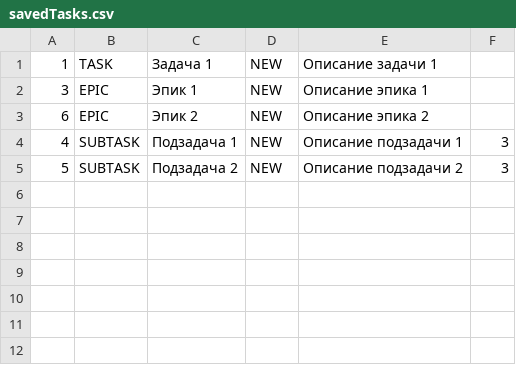
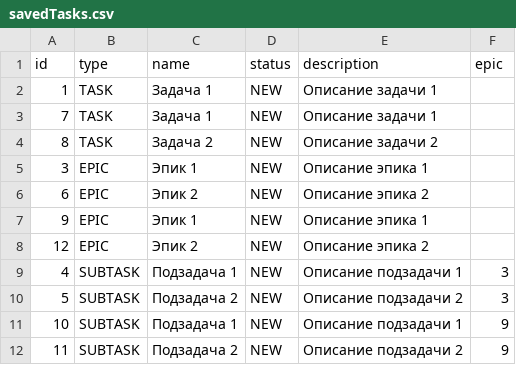
Before and after one commit to BeliaevDmitry/java-kanban, a CSV file: out/production/java-kanban/resources/savedTasks.csv, drawn as a sheet; the diff names each change by its address in the sheet, - before the commit and + after, or states it on an @@ line.

```diff
--- a/out/production/java-kanban/resources/savedTasks.csv
+++ b/out/production/java-kanban/resources/savedTasks.csv
+row 1: id | type | name | status | description | epic
+row 3: 7 | TASK | Задача 1 | NEW | Описание задачи 1
+row 4: 8 | TASK | Задача 2 | NEW | Описание задачи 2
+row 7: 9 | EPIC | Эпик 1 | NEW | Описание эпика 1
+row 8: 12 | EPIC | Эпик 2 | NEW | Описание эпика 2
+row 11: 10 | SUBTASK | Подзадача 1 | NEW | Описание подзадачи 1 | 9
+row 12: 11 | SUBTASK | Подзадача 2 | NEW | Описание подзадачи 2 | 9
```
Also changed, not shown: src/resources/savedTasks.csv, 4 other files.
